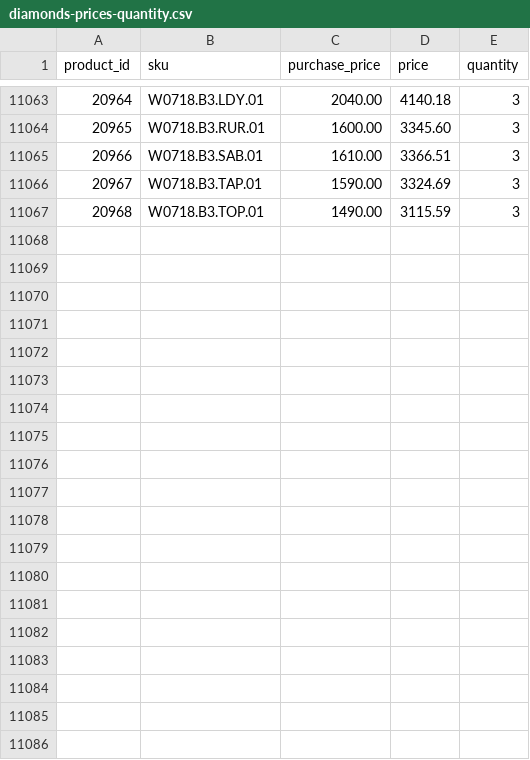
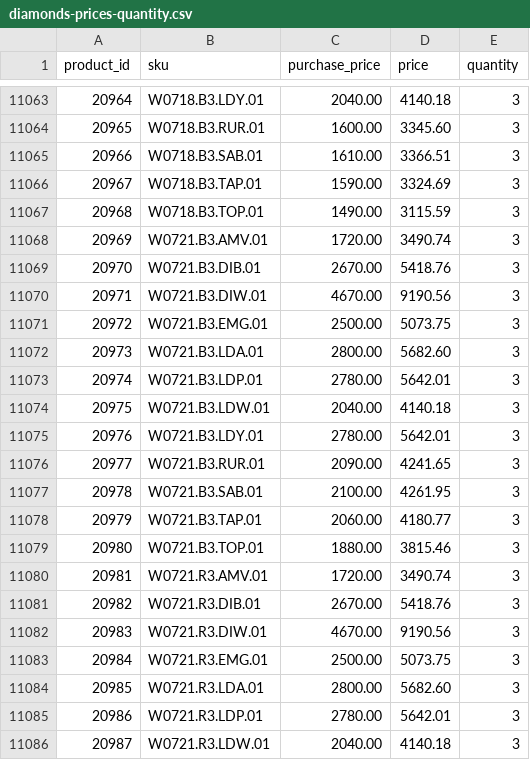
Before and after one commit to G-LOVRIN/BestDiamonds-CSV, a CSV file: diamonds-prices-quantity.csv, drawn as a sheet; only a part is shown, gaps mark what is left out; the diff covers the shown part only.

```diff
--- a/diamonds-prices-quantity.csv
+++ b/diamonds-prices-quantity.csv
@@ -11067 +11067,20 @@ product_id,sku,purchase_price,price,quantity
 20968,W0718.B3.TOP.01,1490.00,3115.59,3
+20969,W0721.B3.AMV.01,1720.00,3490.74,3
+20970,W0721.B3.DIB.01,2670.00,5418.76,3
+20971,W0721.B3.DIW.01,4670.00,9190.56,3
+20972,W0721.B3.EMG.01,2500.00,5073.75,3
+20973,W0721.B3.LDA.01,2800.00,5682.60,3
+20974,W0721.B3.LDP.01,2780.00,5642.01,3
+20975,W0721.B3.LDW.01,2040.00,4140.18,3
+20976,W0721.B3.LDY.01,2780.00,5642.01,3
+20977,W0721.B3.RUR.01,2090.00,4241.65,3
+20978,W0721.B3.SAB.01,2100.00,4261.95,3
+20979,W0721.B3.TAP.01,2060.00,4180.77,3
+20980,W0721.B3.TOP.01,1880.00,3815.46,3
+20981,W0721.R3.AMV.01,1720.00,3490.74,3
+20982,W0721.R3.DIB.01,2670.00,5418.76,3
+20983,W0721.R3.DIW.01,4670.00,9190.56,3
+20984,W0721.R3.EMG.01,2500.00,5073.75,3
+20985,W0721.R3.LDA.01,2800.00,5682.60,3
+20986,W0721.R3.LDP.01,2780.00,5642.01,3
+20987,W0721.R3.LDW.01,2040.00,4140.18,3
```
Also changed, not shown: 17 added rows elsewhere in this file, 1 other file.
